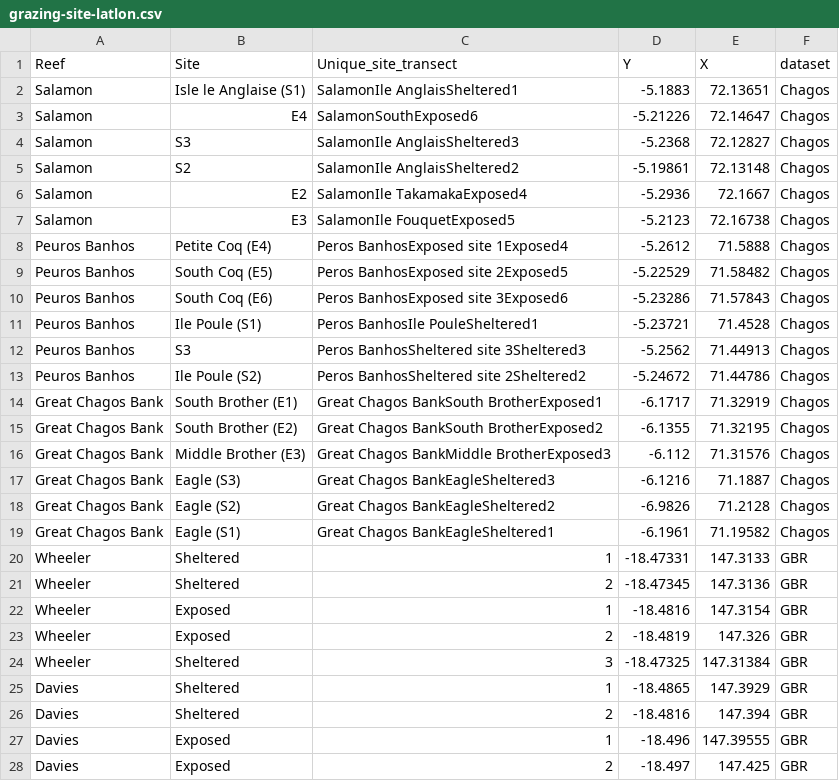
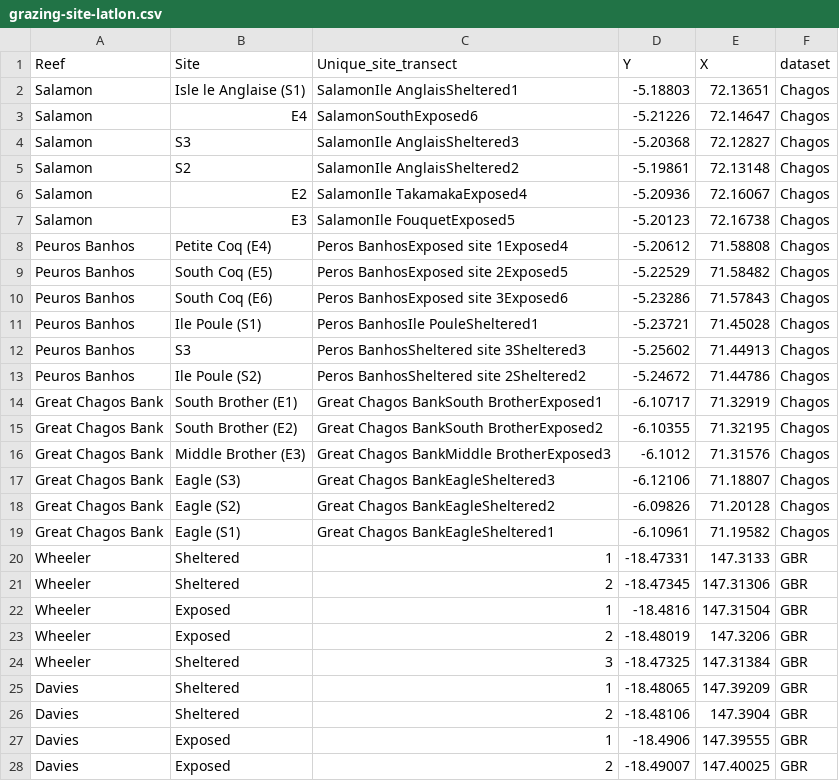
Before and after one commit to jpwrobinson/grazing-gradients, a CSV file: data/grazing-site-latlon.csv, drawn as a sheet; only a part is shown; the diff covers the shown part only.

Commit message:
fixed latlons, chagos map ready

```diff
--- a/data/grazing-site-latlon.csv
+++ b/data/grazing-site-latlon.csv
@@ -1,28 +1,28 @@
 Reef,Site,Unique_site_transect,Y,X,dataset
-Salamon,Isle le Anglaise (S1),SalamonIle AnglaisSheltered1,-5.1883,72.13651,Chagos
+Salamon,Isle le Anglaise (S1),SalamonIle AnglaisSheltered1,-5.18803,72.13651,Chagos
 Salamon,E4,SalamonSouthExposed6,-5.21226,72.14647,Chagos
-Salamon,S3,SalamonIle AnglaisSheltered3,-5.2368,72.12827,Chagos
+Salamon,S3,SalamonIle AnglaisSheltered3,-5.20368,72.12827,Chagos
 Salamon,S2,SalamonIle AnglaisSheltered2,-5.19861,72.13148,Chagos
-Salamon,E2,SalamonIle TakamakaExposed4,-5.2936,72.1667,Chagos
-Salamon,E3,SalamonIle FouquetExposed5,-5.2123,72.16738,Chagos
-Peuros Banhos,Petite Coq (E4),Peros BanhosExposed site 1Exposed4,-5.2612,71.5888,Chagos
+Salamon,E2,SalamonIle TakamakaExposed4,-5.20936,72.16067,Chagos
+Salamon,E3,SalamonIle FouquetExposed5,-5.20123,72.16738,Chagos
+Peuros Banhos,Petite Coq (E4),Peros BanhosExposed site 1Exposed4,-5.20612,71.58808,Chagos
 Peuros Banhos,South Coq (E5),Peros BanhosExposed site 2Exposed5,-5.22529,71.58482,Chagos
 Peuros Banhos,South Coq (E6),Peros BanhosExposed site 3Exposed6,-5.23286,71.57843,Chagos
-Peuros Banhos,Ile Poule (S1),Peros BanhosIle PouleSheltered1,-5.23721,71.4528,Chagos
-Peuros Banhos,S3,Peros BanhosSheltered site 3Sheltered3,-5.2562,71.44913,Chagos
+Peuros Banhos,Ile Poule (S1),Peros BanhosIle PouleSheltered1,-5.23721,71.45028,Chagos
+Peuros Banhos,S3,Peros BanhosSheltered site 3Sheltered3,-5.25602,71.44913,Chagos
 Peuros Banhos,Ile Poule (S2),Peros BanhosSheltered site 2Sheltered2,-5.24672,71.44786,Chagos
-Great Chagos Bank,South Brother (E1),Great Chagos BankSouth BrotherExposed1,-6.1717,71.32919,Chagos
-Great Chagos Bank,South Brother (E2),Great Chagos BankSouth BrotherExposed2,-6.1355,71.32195,Chagos
-Great Chagos Bank,Middle Brother (E3),Great Chagos BankMiddle BrotherExposed3,-6.112,71.31576,Chagos
-Great Chagos Bank,Eagle (S3),Great Chagos BankEagleSheltered3,-6.1216,71.1887,Chagos
-Great Chagos Bank,Eagle (S2),Great Chagos BankEagleSheltered2,-6.9826,71.2128,Chagos
-Great Chagos Bank,Eagle (S1),Great Chagos BankEagleSheltered1,-6.1961,71.19582,Chagos
+Great Chagos Bank,South Brother (E1),Great Chagos BankSouth BrotherExposed1,-6.10717,71.32919,Chagos
+Great Chagos Bank,South Brother (E2),Great Chagos BankSouth BrotherExposed2,-6.10355,71.32195,Chagos
+Great Chagos Bank,Middle Brother (E3),Great Chagos BankMiddle BrotherExposed3,-6.1012,71.31576,Chagos
+Great Chagos Bank,Eagle (S3),Great Chagos BankEagleSheltered3,-6.12106,71.18807,Chagos
+Great Chagos Bank,Eagle (S2),Great Chagos BankEagleSheltered2,-6.09826,71.20128,Chagos
+Great Chagos Bank,Eagle (S1),Great Chagos BankEagleSheltered1,-6.10961,71.19582,Chagos
 Wheeler,Sheltered,1,-18.47331,147.3133,GBR
-Wheeler,Sheltered,2,-18.47345,147.3136,GBR
-Wheeler,Exposed,1,-18.4816,147.3154,GBR
-Wheeler,Exposed,2,-18.4819,147.326,GBR
+Wheeler,Sheltered,2,-18.47345,147.31306,GBR
+Wheeler,Exposed,1,-18.4816,147.31504,GBR
+Wheeler,Exposed,2,-18.48019,147.3206,GBR
 Wheeler,Sheltered,3,-18.47325,147.31384,GBR
-Davies,Sheltered,1,-18.4865,147.3929,GBR
-Davies,Sheltered,2,-18.4816,147.394,GBR
-Davies,Exposed,1,-18.496,147.39555,GBR
-Davies,Exposed,2,-18.497,147.425,GBR
+Davies,Sheltered,1,-18.48065,147.39209,GBR
+Davies,Sheltered,2,-18.48106,147.3904,GBR
+Davies,Exposed,1,-18.4906,147.39555,GBR
+Davies,Exposed,2,-18.49007,147.40025,GBR
```
Also changed, not shown: 21 removed rows and 20 edited cells elsewhere in this file, data/sites_with_benthic_clusters.csv, 7 other files.
